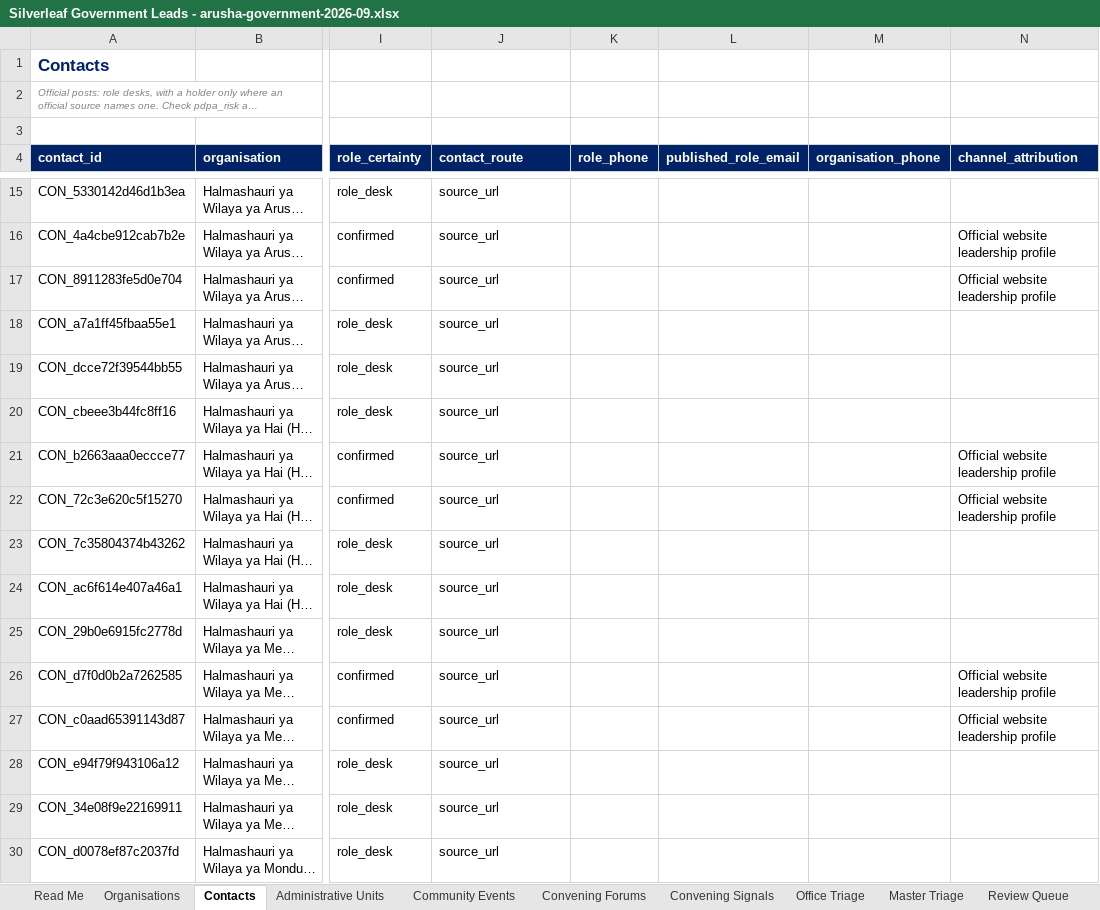
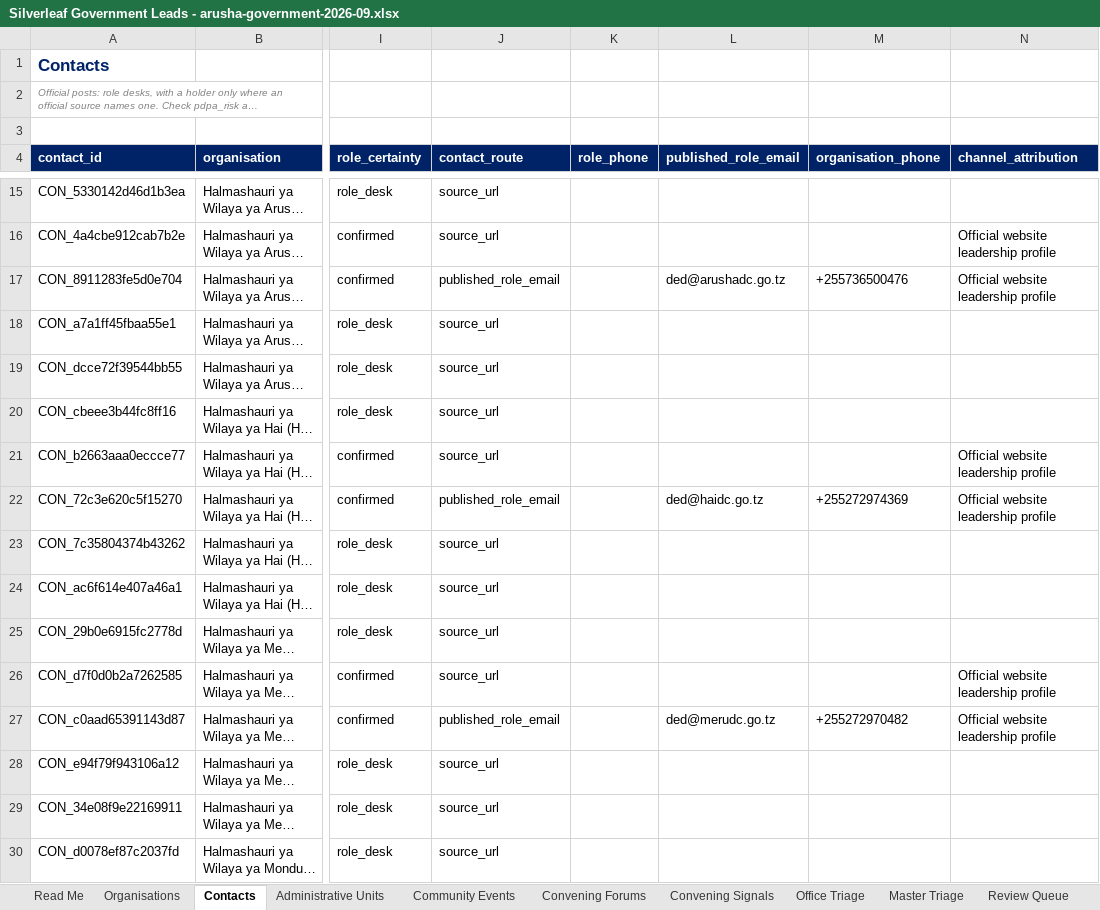
Before and after one commit to Nehemia-joh/Agenticmarketing, an Excel workbook: outputs/runs/arusha-government-2026-09/Silverleaf Government Leads - arusha-government-2026-09.xlsx, sheet Contacts, drawn as a sheet; only a part is shown, gaps mark what is left out; long unchanged cells end in …; values as stored, in another font and other column widths than the file's, no borders; the diff covers the shown part only; the diff names each change by its address in the sheet, - before the commit and + after, or states it on an @@ line.

```diff
--- a/outputs/runs/arusha-government-2026-09/Silverleaf Government Leads - arusha-government-2026-09.xlsx (sheet Contacts)
+++ b/outputs/runs/arusha-government-2026-09/Silverleaf Government Leads - arusha-government-2026-09.xlsx (sheet Contacts)
-J17 (contact_route): source_url
+J17 (contact_route): published_role_email
-L17 (published_role_email): (empty)
+L17 (published_role_email): ded@arushadc.go.tz
-M17 (organisation_phone): (empty)
+M17 (organisation_phone): +255736500476
-J22 (contact_route): source_url
+J22 (contact_route): published_role_email
-L22 (published_role_email): (empty)
+L22 (published_role_email): ded@haidc.go.tz
-M22 (organisation_phone): (empty)
+M22 (organisation_phone): +255272974369
-J27 (contact_route): source_url
+J27 (contact_route): published_role_email
-L27 (published_role_email): (empty)
+L27 (published_role_email): ded@merudc.go.tz
-M27 (organisation_phone): (empty)
+M27 (organisation_phone): +255272970482
```
Also changed, not shown: 13 edited cells elsewhere in this sheet, sheet Evidence, sheet Sources, sheet Organisations, sheet Outreach Plans, sheet Review Queue, sheet Read Me, 1 more sheet, outputs/messages/Silverleaf Offer-Aligned Messages - 2026-09-23.xlsx, 56 other files.
